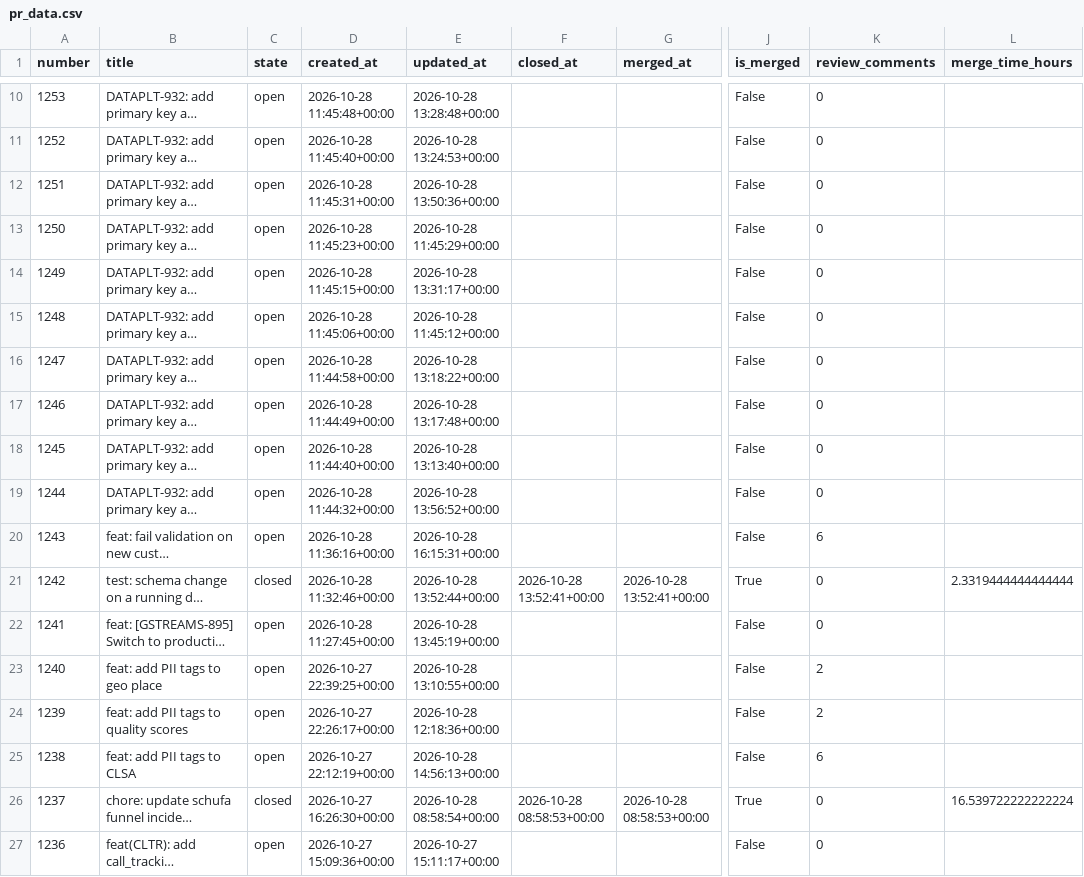
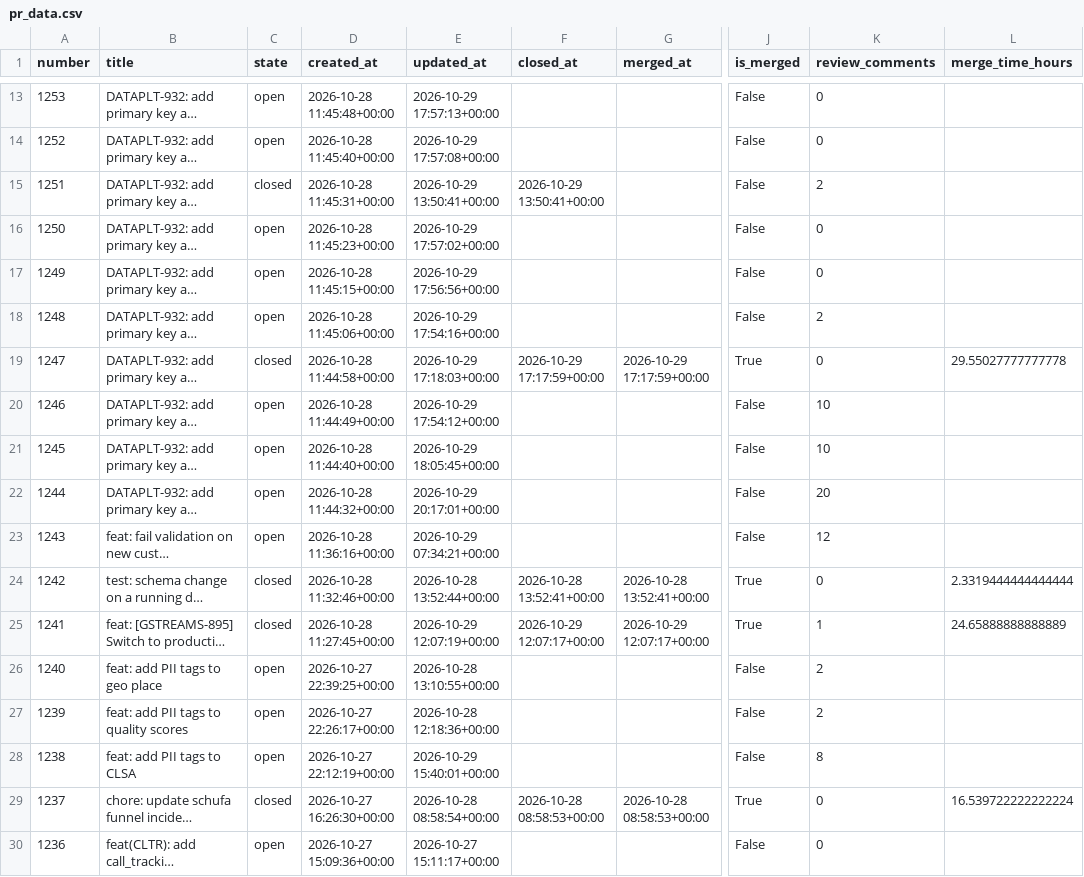
Before and after one commit to aviv-fathallahelmasri/github-pr-analytics, a CSV file: dashboard/data/pr_data.csv, drawn as a sheet; only a part is shown, gaps mark what is left out; long unchanged cells end in …; addresses are those after the commit; the diff covers the shown part only; the diff names each change by its address in the sheet, - before the commit and + after, or states it on an @@ line.

```diff
--- a/dashboard/data/pr_data.csv
+++ b/dashboard/data/pr_data.csv
-E13 (updated_at): 2026-10-28 13:28:48+00:00
+E13 (updated_at): 2026-10-29 17:57:13+00:00
-E14 (updated_at): 2026-10-28 13:24:53+00:00
+E14 (updated_at): 2026-10-29 17:57:08+00:00
-C15 (state): open
+C15 (state): closed
-E15 (updated_at): 2026-10-28 13:50:36+00:00
+E15 (updated_at): 2026-10-29 13:50:41+00:00
-F15 (closed_at): (empty)
+F15 (closed_at): 2026-10-29 13:50:41+00:00
-K15 (review_comments): 0
+K15 (review_comments): 2
-E16 (updated_at): 2026-10-28 11:45:29+00:00
+E16 (updated_at): 2026-10-29 17:57:02+00:00
-E17 (updated_at): 2026-10-28 13:31:17+00:00
+E17 (updated_at): 2026-10-29 17:56:56+00:00
-E18 (updated_at): 2026-10-28 11:45:12+00:00
+E18 (updated_at): 2026-10-29 17:54:16+00:00
-K18 (review_comments): 0
+K18 (review_comments): 2
-C19 (state): open
+C19 (state): closed
-E19 (updated_at): 2026-10-28 13:18:22+00:00
+E19 (updated_at): 2026-10-29 17:18:03+00:00
-F19 (closed_at): (empty)
+F19 (closed_at): 2026-10-29 17:17:59+00:00
-G19 (merged_at): (empty)
+G19 (merged_at): 2026-10-29 17:17:59+00:00
-J19 (is_merged): False
+J19 (is_merged): True
-L19 (merge_time_hours): (empty)
+L19 (merge_time_hours): 29.55027777777778
-E20 (updated_at): 2026-10-28 13:17:48+00:00
+E20 (updated_at): 2026-10-29 17:54:12+00:00
-K20:K21 (review_comments): 0
+K20:K21 (review_comments): 10
-E21 (updated_at): 2026-10-28 13:13:40+00:00
+E21 (updated_at): 2026-10-29 18:05:45+00:00
-E22 (updated_at): 2026-10-28 13:56:52+00:00
+E22 (updated_at): 2026-10-29 20:17:01+00:00
-K22 (review_comments): 0
+K22 (review_comments): 20
-E23 (updated_at): 2026-10-28 16:15:31+00:00
+E23 (updated_at): 2026-10-29 07:34:21+00:00
-K23 (review_comments): 6
+K23 (review_comments): 12
-C25 (state): open
+C25 (state): closed
-E25 (updated_at): 2026-10-28 13:45:19+00:00
+E25 (updated_at): 2026-10-29 12:07:19+00:00
-F25 (closed_at): (empty)
+F25 (closed_at): 2026-10-29 12:07:17+00:00
-G25 (merged_at): (empty)
+G25 (merged_at): 2026-10-29 12:07:17+00:00
-J25 (is_merged): False
+J25 (is_merged): True
-K25 (review_comments): 0
+K25 (review_comments): 1
-L25 (merge_time_hours): (empty)
+L25 (merge_time_hours): 24.65888888888889
-E28 (updated_at): 2026-10-28 14:56:13+00:00
+E28 (updated_at): 2026-10-29 15:40:01+00:00
-K28 (review_comments): 6
+K28 (review_comments): 8
```
Also changed, not shown: 3 added rows and 25 edited cells elsewhere in this file, 2 other files.
